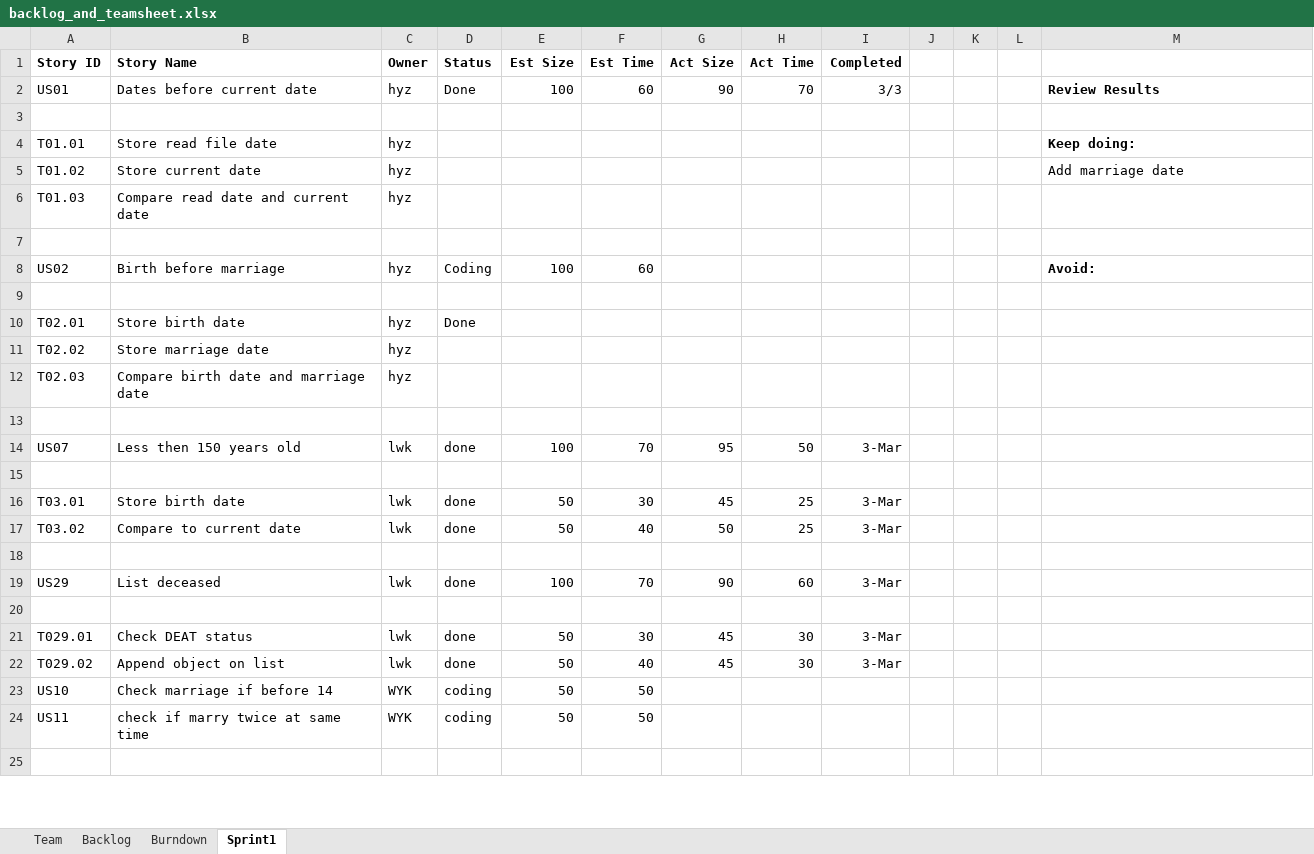
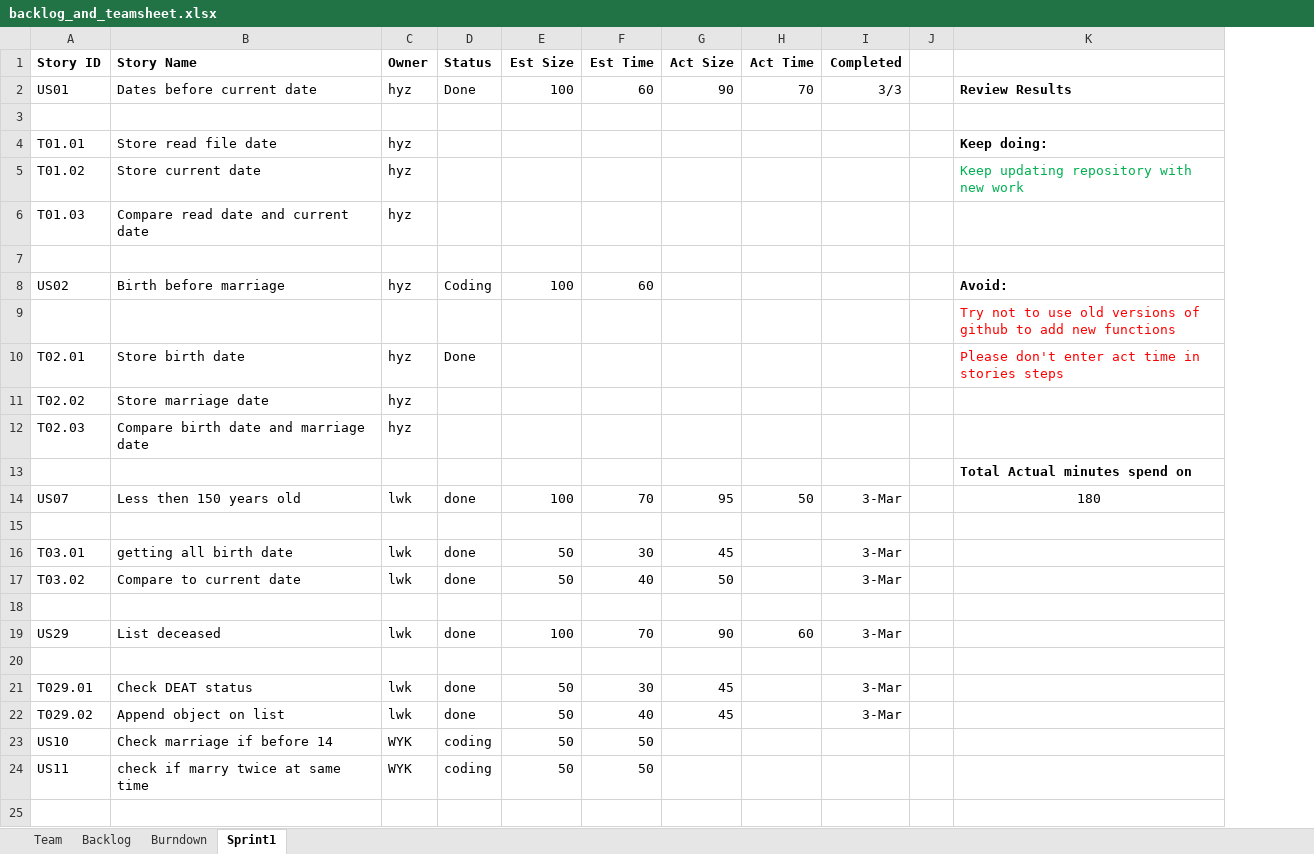
Before and after one commit to konglingwengit/SSW-555-A-Project-3, an Excel workbook: backlog_and_teamsheet.xlsx, sheet Sprint1, drawn as a sheet; only a part is shown; values as stored, in another font and other column widths than the file's, no borders; removed rows and columns are numbered as before the commit, all else as after; the diff covers the shown part only; the diff names each change by its address in the sheet, - before the commit and + after, or states it on an @@ line.

Commit message:
TeamSheet Update

```diff
--- a/backlog_and_teamsheet.xlsx (sheet Sprint1)
+++ b/backlog_and_teamsheet.xlsx (sheet Sprint1)
-column K, empty
-column L, empty
-K5: Add marriage date
+K5: Keep updating repository with new work
-K5 text colour: black
+K5 text colour: #00B050
-K9: (empty)
+K9: Try not to use old versions of github to add new functions
-K10: (empty)
+K10: Please don't enter act time in stories steps
+row 13:  |  |  |  |  |  |  |  |  |  | Total Actual minutes spend on
+row 14: US07 | Less then 150 years old | lwk | done | 100 | 70 | 95 | 50 | 3-Mar |  | 180
-row 14: US07 | Less then 150 years old | lwk | done | 100 | 70 | 95 | 50 | 3-Mar
-row 15: (empty)
-B16 (Story Name): Store birth date
+B16 (Story Name): getting all birth date
-H16:H17 (Act Time): 25
+H16:H17 (Act Time): (empty)
-H21:H22 (Act Time): 30
+H21:H22 (Act Time): (empty)
```
Also changed, not shown: 9 added rows elsewhere in this sheet, sheet Burndown, charts or pictures.
